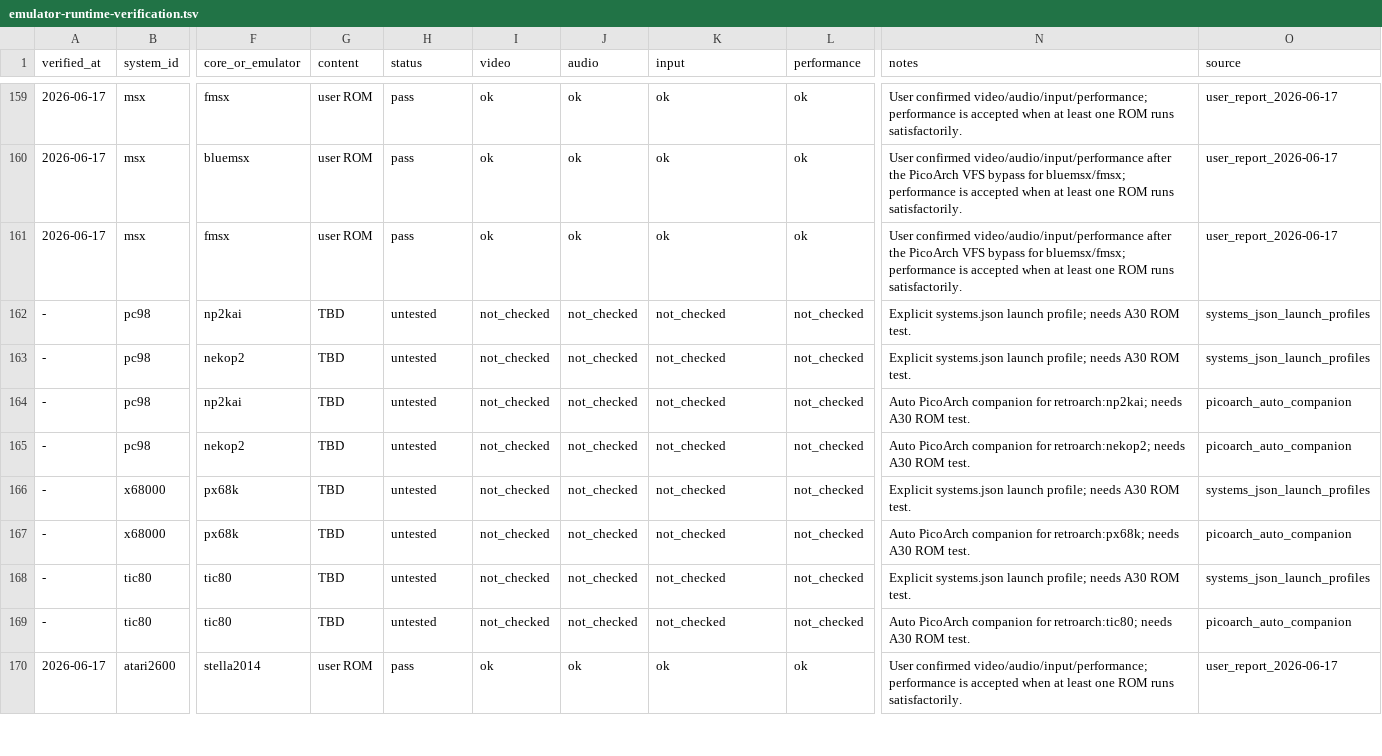
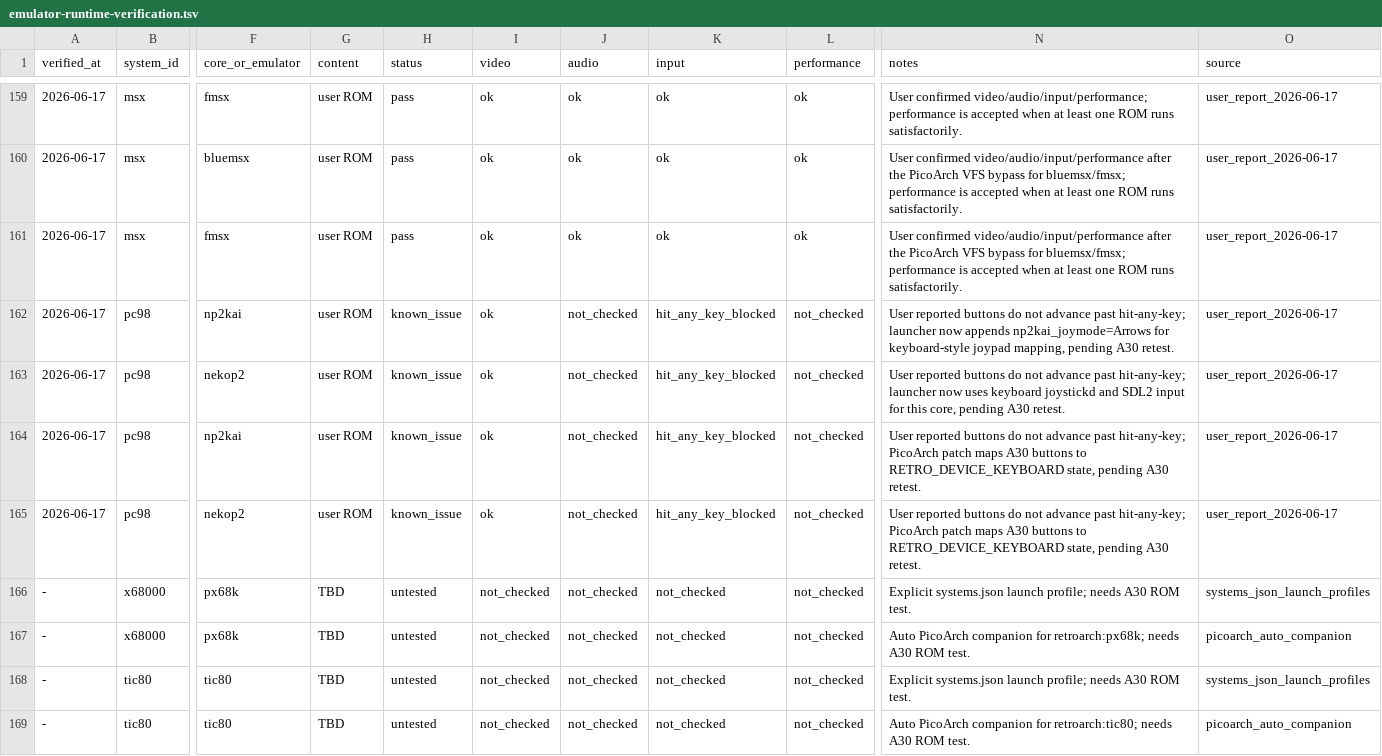
Before and after one commit to game-de-it/plumOS-A30, a TSV file: docs/emulator-runtime-verification.tsv, drawn as a sheet; only a part is shown, gaps mark what is left out; the shorter side is filled out with more unchanged rows; the diff names each change by its address in the sheet, - before the commit and + after, or states it on an @@ line.

Commit message:
Handle PC-98 keyboard input paths
Context: PC-98 np2kai/nekop2 on RetroArch and PicoArch reached the hit-any-key screen but A30 buttons did not advance.

Changed: Added PicoArch keyboard input-state mapping from A30 buttons, wired the PicoArch build to apply it, set RetroArch np2kai to Joy2Key Arrows, used keyboard joystickd for RetroArch nekop2, and marked the four PC-98 paths as known_issue pending retest.

Verified: Built picoarch and retroarch-practical with docker-build.sh; deployed both runtimes to A30; restarted FE with a single fb0 owner; checked deployed launcher/manifest contents; ran bash -n, patch dry-run, TSV consistency check, and git diff --check.

```diff
--- a/docs/emulator-runtime-verification.tsv
+++ b/docs/emulator-runtime-verification.tsv
-A162:A165 (verified_at): -
+A162:A165 (verified_at): 2026-06-17
-G162:G165 (content): TBD
+G162:G165 (content): user ROM
-H162:H165 (status): untested
+H162:H165 (status): known_issue
-I162:I165 (video): not_checked
+I162:I165 (video): ok
-K162:K165 (input): not_checked
+K162:K165 (input): hit_any_key_blocked
-N162 (notes): Explicit systems.json launch profile; needs A30 ROM test.
+N162 (notes): User reported buttons do not advance past hit-any-key; launcher now appends np2kai_joymode=Arrows for keyboard-style joypad mapping, pending A30 retest.
-O162:O163 (source): systems_json_launch_profiles
+O162:O163 (source): user_report_2026-06-17
-N163 (notes): Explicit systems.json launch profile; needs A30 ROM test.
+N163 (notes): User reported buttons do not advance past hit-any-key; launcher now uses keyboard joystickd and SDL2 input for this core, pending A30 retest.
-N164 (notes): Auto PicoArch companion for retroarch:np2kai; needs A30 ROM test.
+N164 (notes): User reported buttons do not advance past hit-any-key; PicoArch patch maps A30 buttons to RETRO_DEVICE_KEYBOARD state, pending A30 retest.
-O164:O165 (source): picoarch_auto_companion
+O164:O165 (source): user_report_2026-06-17
-N165 (notes): Auto PicoArch companion for retroarch:nekop2; needs A30 ROM test.
+N165 (notes): User reported buttons do not advance past hit-any-key; PicoArch patch maps A30 buttons to RETRO_DEVICE_KEYBOARD state, pending A30 retest.
```
Also changed, not shown: docs/emulator-fe-libretro-targets.tsv, 5 other files.
